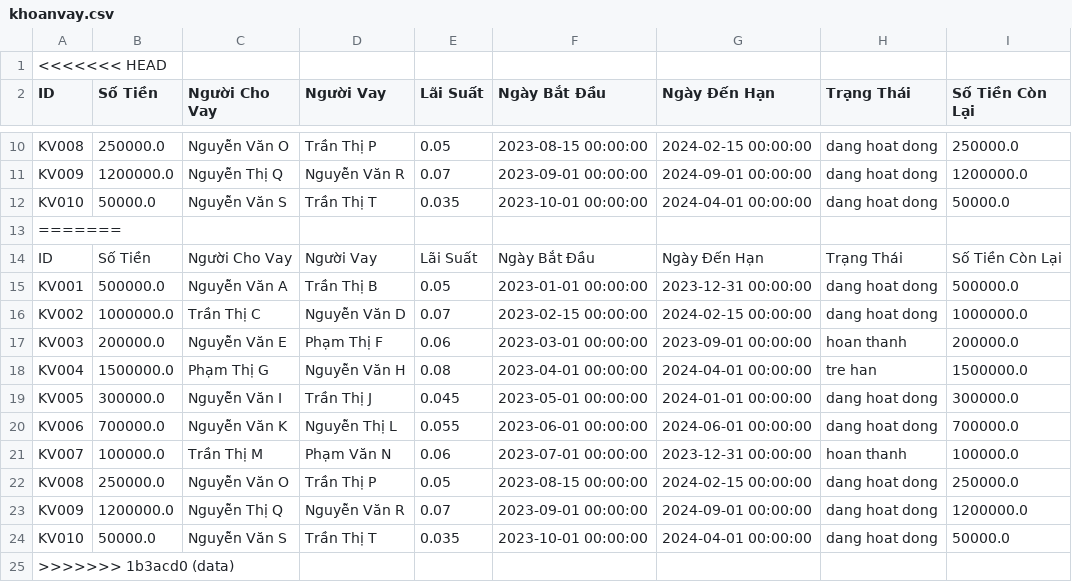
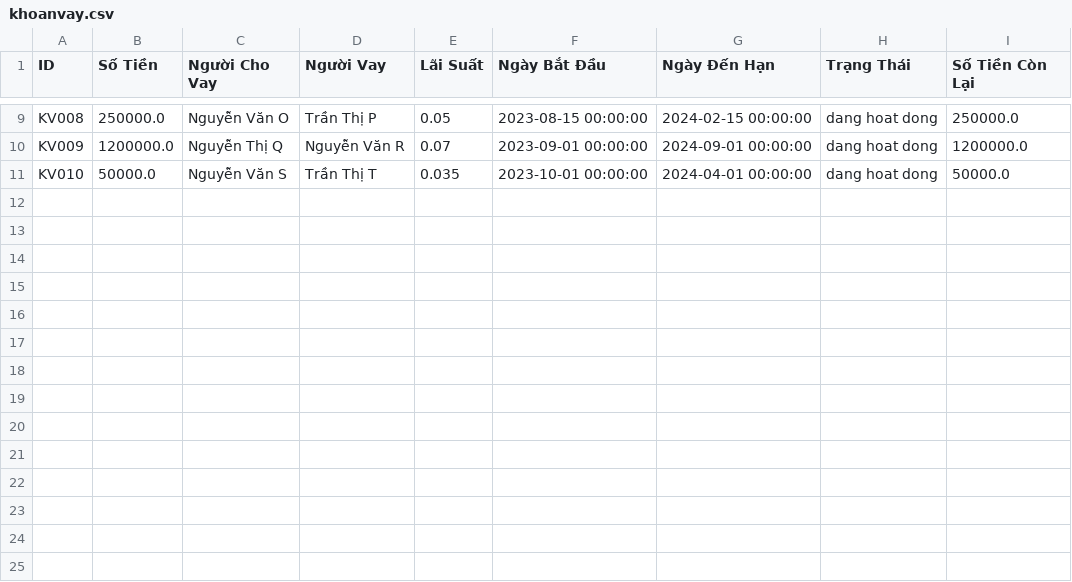
Before and after one commit to Lamnguyen030405/financial_management, a CSV file: khoanvay.csv, drawn as a sheet; only a part is shown, gaps mark what is left out; the diff names each change by its address in the sheet, - before the commit and + after, or states it on an @@ line.

Commit message:
Revert "data"
This reverts commit acefa002e73faaa86106fc343070347141789eda.

```diff
--- a/khoanvay.csv
+++ b/khoanvay.csv
-row 1: <<<<<<< HEAD
-row 13: =======
-row 14: ID | Số Tiền | Người Cho Vay | Người Vay | Lãi Suất | Ngày Bắt Đầu | Ngày Đến Hạn | Trạng Thái | Số Tiền Còn Lại
-row 15: KV001 | 500000.0 | Nguyễn Văn A | Trần Thị B | 0.05 | 2023-01-01 00:00:00 | 2023-12-31 00:00:00 | dang hoat dong | 500000.0
-row 16: KV002 | 1000000.0 | Trần Thị C | Nguyễn Văn D | 0.07 | 2023-02-15 00:00:00 | 2024-02-15 00:00:00 | dang hoat dong | 1000000.0
-row 17: KV003 | 200000.0 | Nguyễn Văn E | Phạm Thị F | 0.06 | 2023-03-01 00:00:00 | 2023-09-01 00:00:00 | hoan thanh | 200000.0
-row 18: KV004 | 1500000.0 | Phạm Thị G | Nguyễn Văn H | 0.08 | 2023-04-01 00:00:00 | 2024-04-01 00:00:00 | tre han | 1500000.0
-row 19: KV005 | 300000.0 | Nguyễn Văn I | Trần Thị J | 0.045 | 2023-05-01 00:00:00 | 2024-01-01 00:00:00 | dang hoat dong | 300000.0
-row 20: KV006 | 700000.0 | Nguyễn Văn K | Nguyễn Thị L | 0.055 | 2023-06-01 00:00:00 | 2024-06-01 00:00:00 | dang hoat dong | 700000.0
-row 21: KV007 | 100000.0 | Trần Thị M | Phạm Văn N | 0.06 | 2023-07-01 00:00:00 | 2023-12-31 00:00:00 | hoan thanh | 100000.0
-row 22: KV008 | 250000.0 | Nguyễn Văn O | Trần Thị P | 0.05 | 2023-08-15 00:00:00 | 2024-02-15 00:00:00 | dang hoat dong | 250000.0
-row 23: KV009 | 1200000.0 | Nguyễn Thị Q | Nguyễn Văn R | 0.07 | 2023-09-01 00:00:00 | 2024-09-01 00:00:00 | dang hoat dong | 1200000.0
-row 24: KV010 | 50000.0 | Nguyễn Văn S | Trần Thị T | 0.035 | 2023-10-01 00:00:00 | 2024-04-01 00:00:00 | dang hoat dong | 50000.0
-row 25: >>>>>>> 1b3acd0 (data)
```
Also changed, not shown: danhmuc.csv, giaodich.csv, 4 other files.
